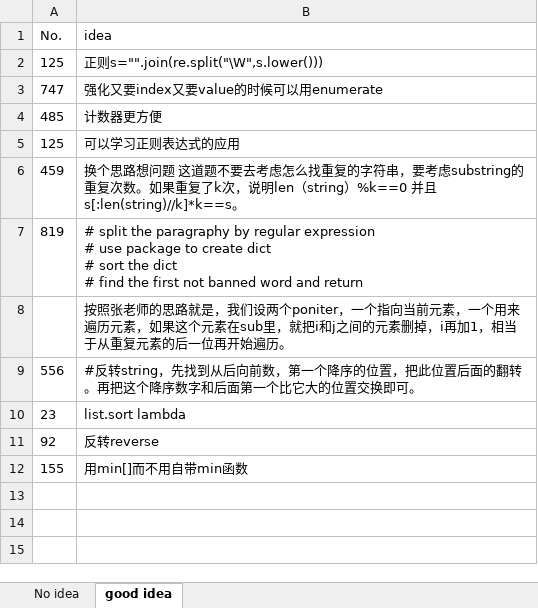
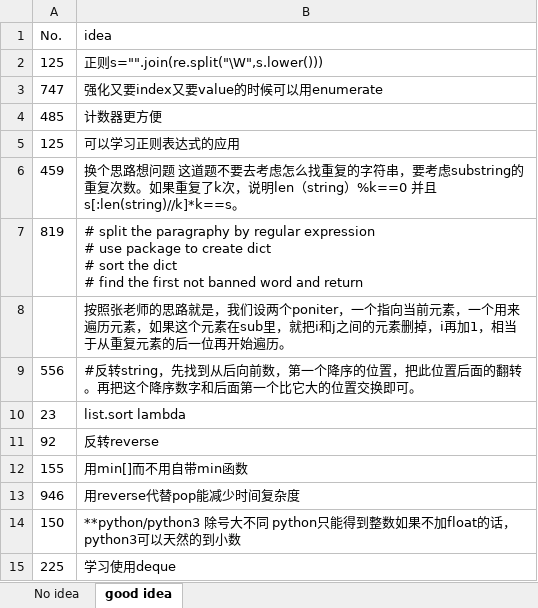
Before and after one commit to CarmenDou/Leetcode, an Excel workbook: CodingReview.xlsx, sheet good idea, drawn as a sheet; values as stored, in another font and other column widths than the file's, no borders; the diff names each change by its address in the sheet, - before the commit and + after, or states it on an @@ line.

```diff
--- a/CodingReview.xlsx (sheet good idea)
+++ b/CodingReview.xlsx (sheet good idea)
+row 13: 946 | 用reverse代替pop能减少时间复杂度
+row 14: 150 | **python/python3 除号大不同 python只能得到整数如果不加float的话，python3可以天然的到小数
+row 15: 225 | 学习使用deque
```
Also changed, not shown: sheet No idea, 7 other files.
